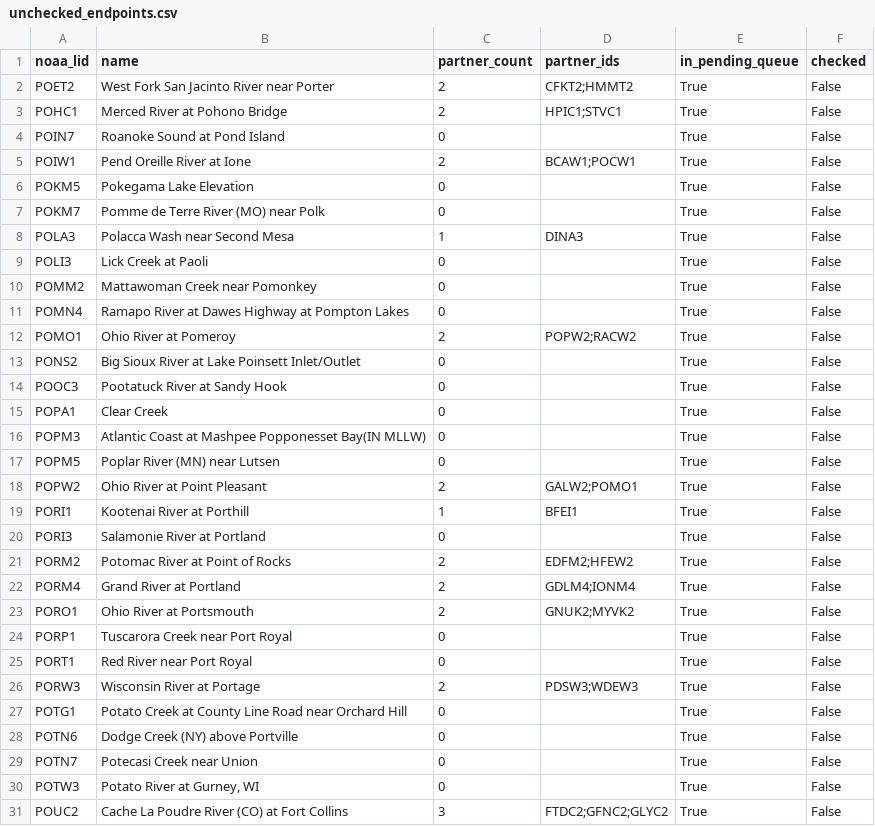
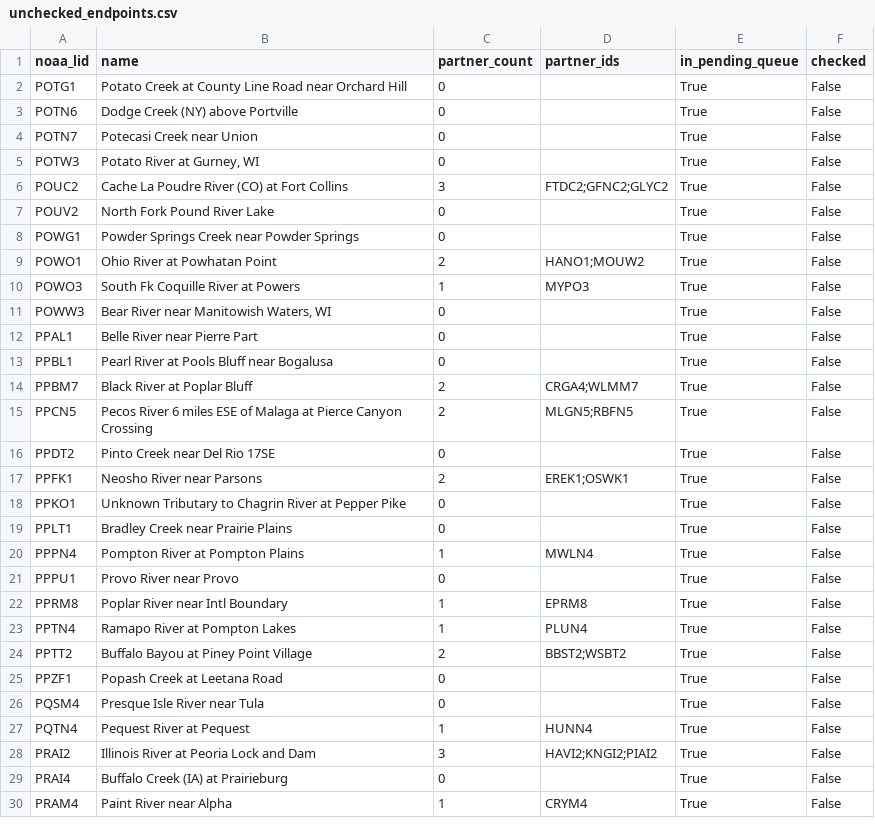
Before and after one commit to pbangiola/paddlersmap, a CSV file: data/network_audit/unchecked_endpoints.csv, drawn as a sheet; only a part is shown; the shorter side is filled out with more unchanged rows; the diff covers the shown part only.

```diff
--- a/data/network_audit/unchecked_endpoints.csv
+++ b/data/network_audit/unchecked_endpoints.csv
@@ -1,27 +1,2 @@
 noaa_lid,name,partner_count,partner_ids,in_pending_queue,checked
-POET2,West Fork San Jacinto River near Porter,2,CFKT2;HMMT2,True,False
-POHC1,Merced River at Pohono Bridge,2,HPIC1;STVC1,True,False
-POIN7,Roanoke Sound at Pond Island,0,,True,False
-POIW1,Pend Oreille River at Ione,2,BCAW1;POCW1,True,False
-POKM5,Pokegama Lake Elevation,0,,True,False
-POKM7,Pomme de Terre River (MO) near Polk,0,,True,False
-POLA3,Polacca Wash near Second Mesa,1,DINA3,True,False
-POLI3,Lick Creek at Paoli,0,,True,False
-POMM2,Mattawoman Creek near Pomonkey,0,,True,False
-POMN4,Ramapo River at Dawes Highway at Pompton Lakes,0,,True,False
-POMO1,Ohio River at Pomeroy,2,POPW2;RACW2,True,False
-PONS2,Big Sioux River at Lake Poinsett Inlet/Outlet,0,,True,False
-POOC3,Pootatuck River at Sandy Hook,0,,True,False
-POPA1,Clear Creek,0,,True,False
-POPM3,Atlantic Coast at Mashpee Popponesset Bay(IN MLLW),0,,True,False
-POPM5,Poplar River (MN) near Lutsen,0,,True,False
-POPW2,Ohio River at Point Pleasant,2,GALW2;POMO1,True,False
-PORI1,Kootenai River at Porthill,1,BFEI1,True,False
-PORI3,Salamonie River at Portland,0,,True,False
-PORM2,Potomac River at Point of Rocks,2,EDFM2;HFEW2,True,False
-PORM4,Grand River at Portland,2,GDLM4;IONM4,True,False
-PORO1,Ohio River at Portsmouth,2,GNUK2;MYVK2,True,False
-PORP1,Tuscarora Creek near Port Royal,0,,True,False
-PORT1,Red River near Port Royal,0,,True,False
-PORW3,Wisconsin River at Portage,2,PDSW3;WDEW3,True,False
 POTG1,Potato Creek at County Line Road near Orchard Hill,0,,True,False
```
Also changed, not shown: 8 edited cells elsewhere in this file, data/network_audit/single_partner_endpoints.csv, 3 other files.
